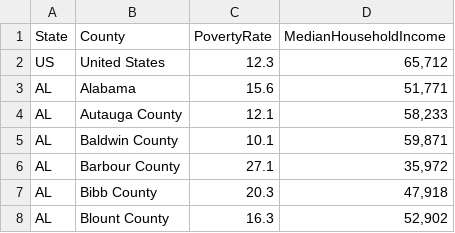
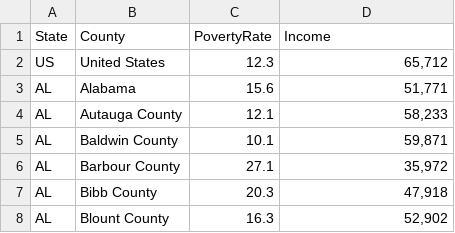
Before and after one commit to BIKASHBHOWMIK15/Data-698, a CSV file: Wealth.csv, drawn as a sheet; only a part is shown.

Commit message:
Add files via upload

```diff
--- a/Wealth.csv
+++ b/Wealth.csv
@@ -1,2 +1,2 @@
-State,County,PovertyRate,MedianHouseholdIncome
+State,County,PovertyRate,Income
 US,United States,12.3,"65,712"
```
